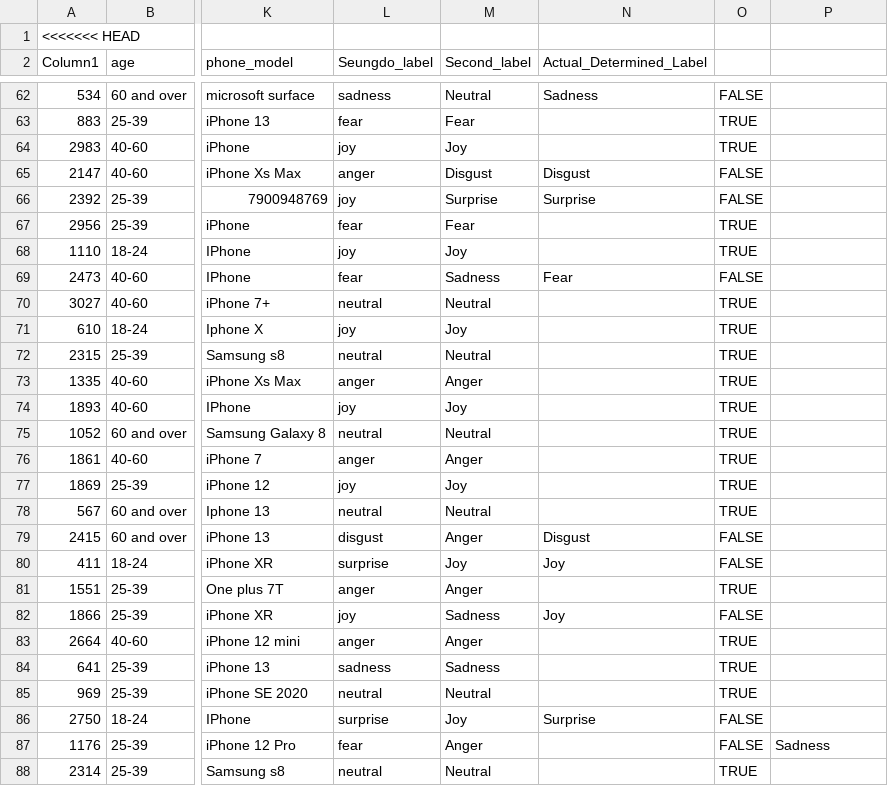
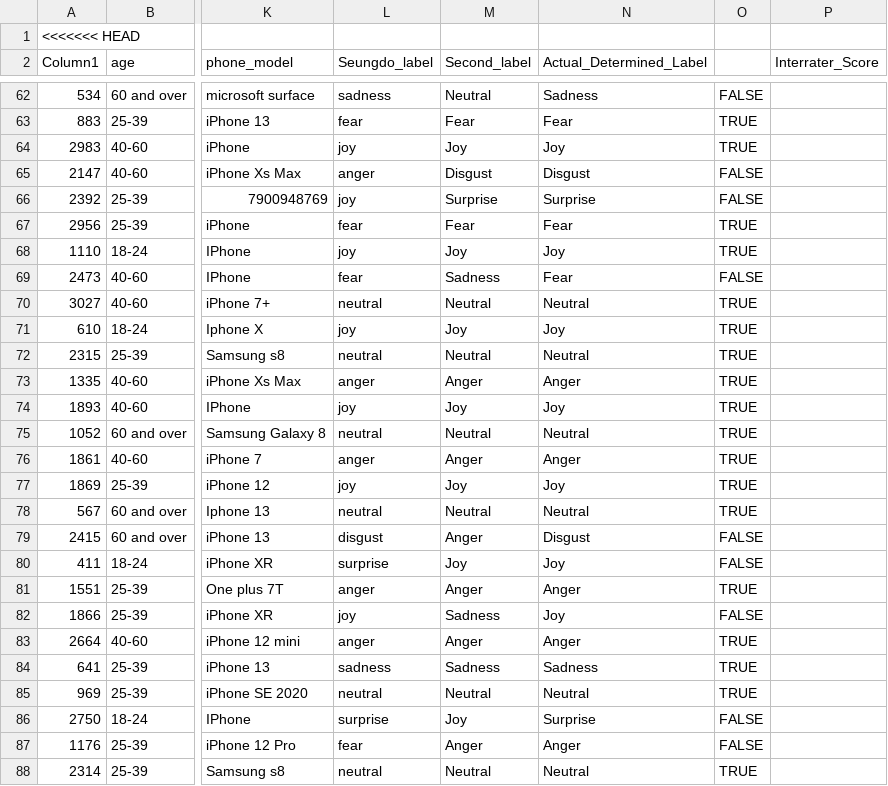
Before and after one commit to Andrew-JG-Ha/BERSt_Vocal_Emotion_Recognition, a CSV file: test_set.csv, drawn as a sheet; only a part is shown, gaps mark what is left out; the diff covers the shown part only; the diff names each change by its address in the sheet, - before the commit and + after, or states it on an @@ line.

```diff
--- a/test_set.csv
+++ b/test_set.csv
-P2: (empty)
+P2: Interrater_Score
-N63 (Actual_Determined_Label): (empty)
+N63 (Actual_Determined_Label): Fear
-N64 (Actual_Determined_Label): (empty)
+N64 (Actual_Determined_Label): Joy
-N67 (Actual_Determined_Label): (empty)
+N67 (Actual_Determined_Label): Fear
-N68 (Actual_Determined_Label): (empty)
+N68 (Actual_Determined_Label): Joy
-N70 (Actual_Determined_Label): (empty)
+N70 (Actual_Determined_Label): Neutral
-N71 (Actual_Determined_Label): (empty)
+N71 (Actual_Determined_Label): Joy
-N72 (Actual_Determined_Label): (empty)
+N72 (Actual_Determined_Label): Neutral
-N73 (Actual_Determined_Label): (empty)
+N73 (Actual_Determined_Label): Anger
-N74 (Actual_Determined_Label): (empty)
+N74 (Actual_Determined_Label): Joy
-N75 (Actual_Determined_Label): (empty)
+N75 (Actual_Determined_Label): Neutral
-N76 (Actual_Determined_Label): (empty)
+N76 (Actual_Determined_Label): Anger
-N77 (Actual_Determined_Label): (empty)
+N77 (Actual_Determined_Label): Joy
-N78 (Actual_Determined_Label): (empty)
+N78 (Actual_Determined_Label): Neutral
-N81 (Actual_Determined_Label): (empty)
+N81 (Actual_Determined_Label): Anger
-N83 (Actual_Determined_Label): (empty)
+N83 (Actual_Determined_Label): Anger
-N84 (Actual_Determined_Label): (empty)
+N84 (Actual_Determined_Label): Sadness
-N85 (Actual_Determined_Label): (empty)
+N85 (Actual_Determined_Label): Neutral
-N87 (Actual_Determined_Label): (empty)
+N87 (Actual_Determined_Label): Anger
-P87 (Interrater_Score): Sadness
+P87 (Interrater_Score): (empty)
-N88 (Actual_Determined_Label): (empty)
+N88 (Actual_Determined_Label): Neutral
```
Also changed, not shown: 31 edited cells elsewhere in this file.
